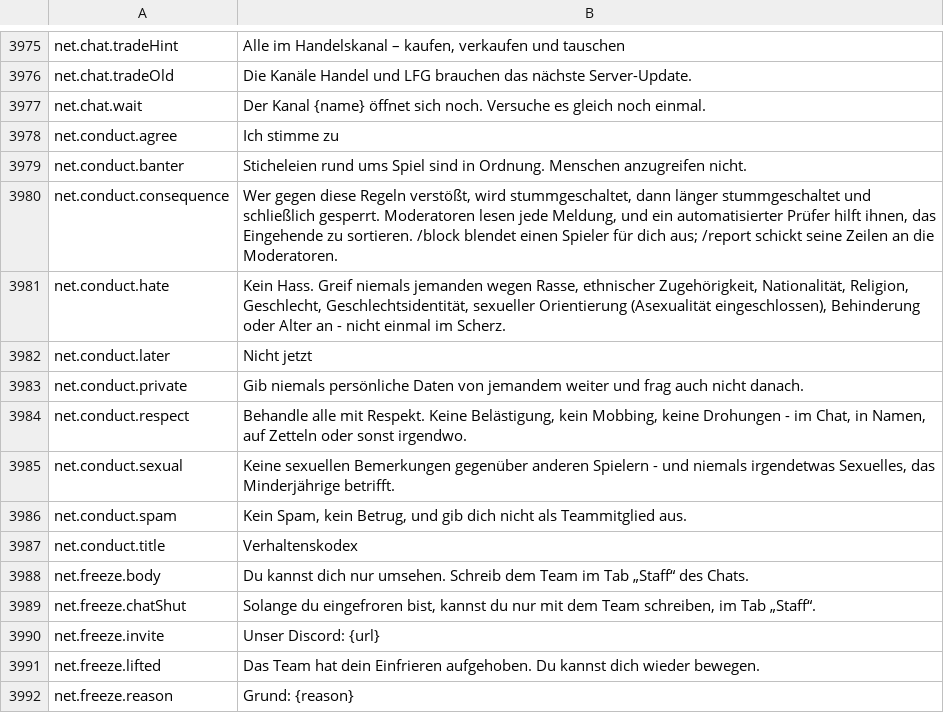
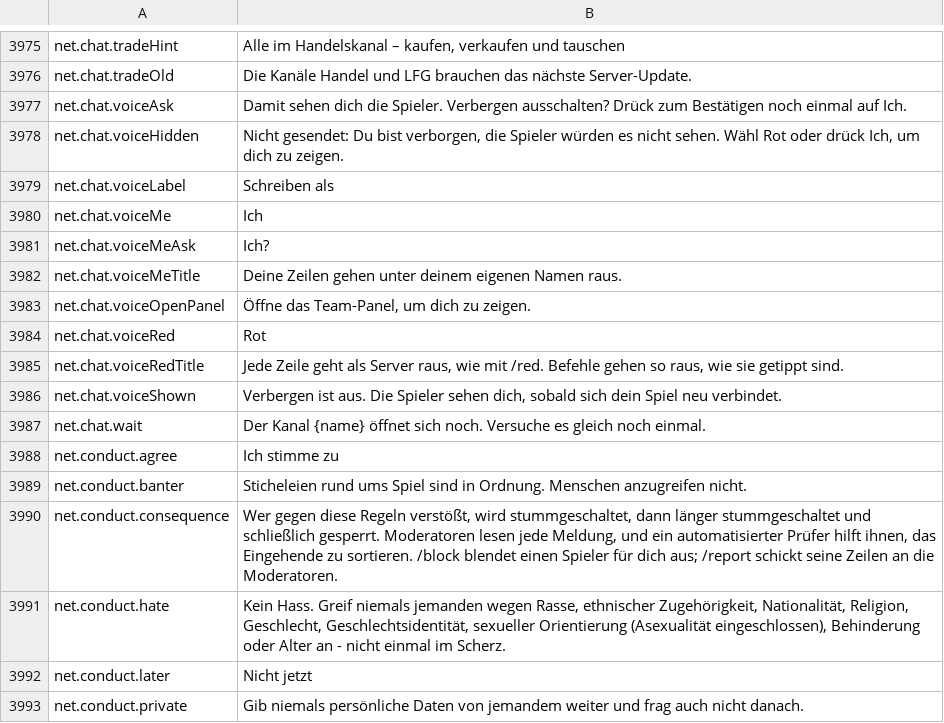
Before and after one commit to Hazerre/daggerfall-js-source, a CSV file: locales/de/Port_Strings.csv, drawn as a sheet; only a part is shown, gaps mark what is left out; the shorter side is filled out with more unchanged rows; the diff names each change by its address in the sheet, - before the commit and + after, or states it on an @@ line.

```diff
--- a/locales/de/Port_Strings.csv
+++ b/locales/de/Port_Strings.csv
+row 3977: net.chat.voiceAsk | Damit sehen dich die Spieler. Verbergen ausschalten? Drück zum Bestätigen noch einmal auf Ich.
+row 3978: net.chat.voiceHidden | Nicht gesendet: Du bist verborgen, die Spieler würden es nicht sehen. Wähl Rot oder drück Ich, um dich zu zeigen.
+row 3979: net.chat.voiceLabel | Schreiben als
+row 3980: net.chat.voiceMe | Ich
+row 3981: net.chat.voiceMeAsk | Ich?
+row 3982: net.chat.voiceMeTitle | Deine Zeilen gehen unter deinem eigenen Namen raus.
+row 3983: net.chat.voiceOpenPanel | Öffne das Team-Panel, um dich zu zeigen.
+row 3984: net.chat.voiceRed | Rot
+row 3985: net.chat.voiceRedTitle | Jede Zeile geht als Server raus, wie mit /red. Befehle gehen so raus, wie sie getippt sind.
+row 3986: net.chat.voiceShown | Verbergen ist aus. Die Spieler sehen dich, sobald sich dein Spiel neu verbindet.
```
Also changed, not shown: locales/bg/Port_Strings.csv, locales/fr/Port_Strings.csv, 33 other files.
